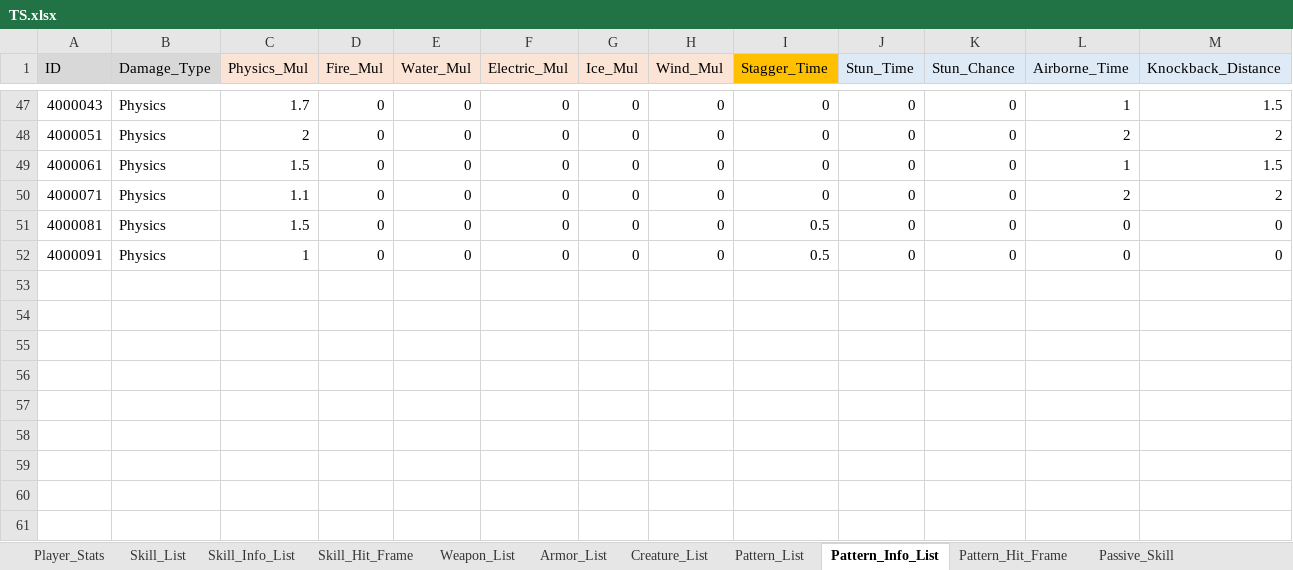
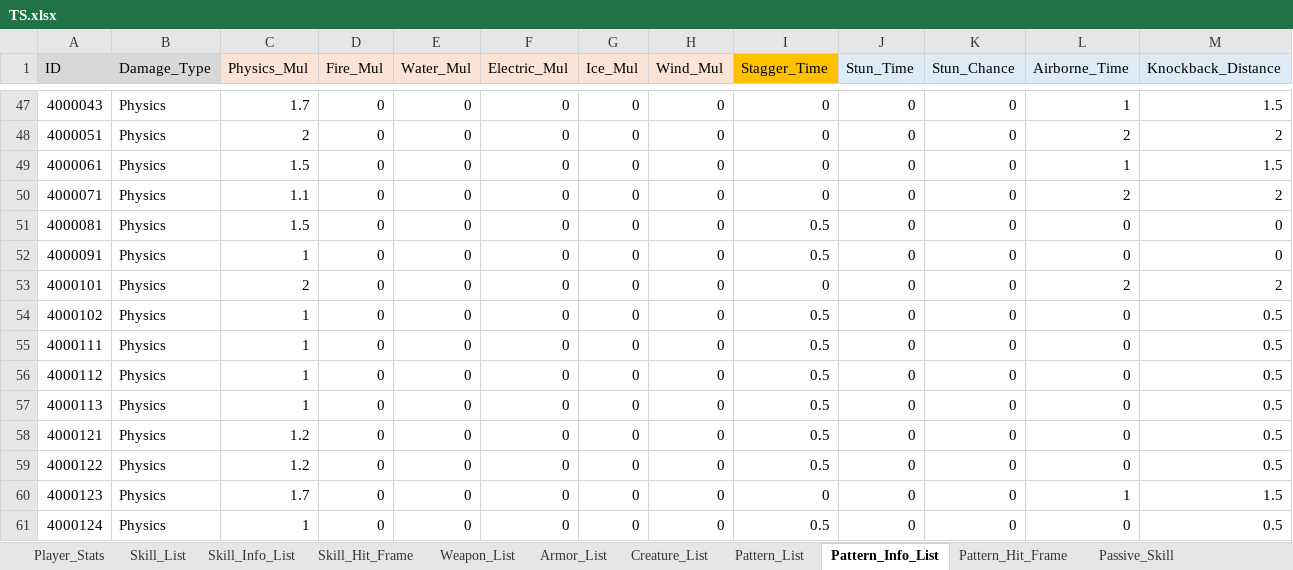
Before and after one commit to ChanhuiBae/ProjectTS, an Excel workbook: Assets/04Table/TS.xlsx, sheet Pattern_Info_List, drawn as a sheet; only a part is shown, gaps mark what is left out; values as stored, in another font and other column widths than the file's, no borders; the diff names each change by its address in the sheet, - before the commit and + after, or states it on an @@ line.

```diff
--- a/Assets/04Table/TS.xlsx (sheet Pattern_Info_List)
+++ b/Assets/04Table/TS.xlsx (sheet Pattern_Info_List)
+row 53: 4000101 | Physics | 2 | 0 | 0 | 0 | 0 | 0 | 0 | 0 | 0 | 2 | 2
+row 54: 4000102 | Physics | 1 | 0 | 0 | 0 | 0 | 0 | 0.5 | 0 | 0 | 0 | 0.5
+row 55: 4000111 | Physics | 1 | 0 | 0 | 0 | 0 | 0 | 0.5 | 0 | 0 | 0 | 0.5
+row 56: 4000112 | Physics | 1 | 0 | 0 | 0 | 0 | 0 | 0.5 | 0 | 0 | 0 | 0.5
+row 57: 4000113 | Physics | 1 | 0 | 0 | 0 | 0 | 0 | 0.5 | 0 | 0 | 0 | 0.5
+row 58: 4000121 | Physics | 1.2 | 0 | 0 | 0 | 0 | 0 | 0.5 | 0 | 0 | 0 | 0.5
+row 59: 4000122 | Physics | 1.2 | 0 | 0 | 0 | 0 | 0 | 0.5 | 0 | 0 | 0 | 0.5
+row 60: 4000123 | Physics | 1.7 | 0 | 0 | 0 | 0 | 0 | 0 | 0 | 0 | 1 | 1.5
+row 61: 4000124 | Physics | 1 | 0 | 0 | 0 | 0 | 0 | 0.5 | 0 | 0 | 0 | 0.5
```
Also changed, not shown: sheet Pattern_List, sheet Weapon_List, 32 other files.
